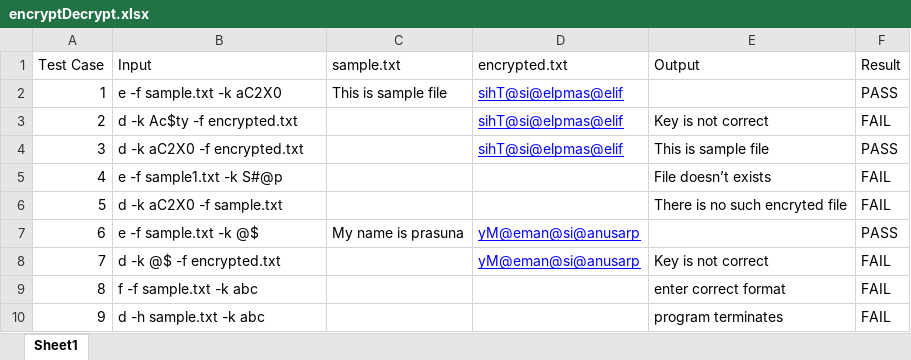
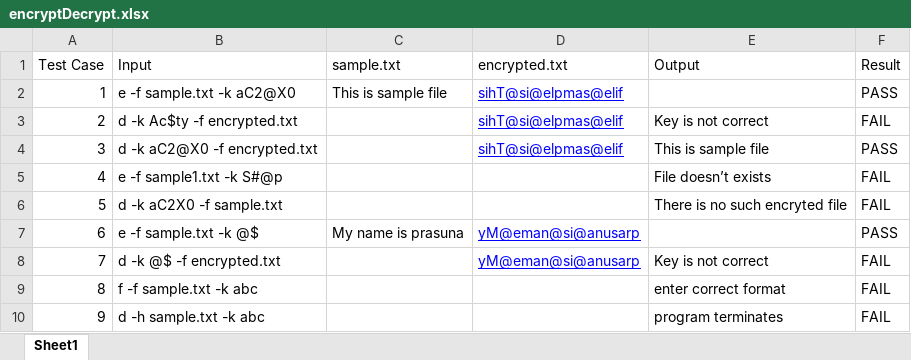
Before and after one commit to prasunaarumalla15/Arumalla-Gnana-Lakshmi-Prasuna, an Excel workbook: case 1/encryptDecrypt.xlsx, sheet Sheet1, drawn as a sheet; values as stored, in another font and other column widths than the file's, no borders; the diff names each change by its address in the sheet, - before the commit and + after, or states it on an @@ line.

Commit message:
Add files via upload

```diff
--- a/case 1/encryptDecrypt.xlsx (sheet Sheet1)
+++ b/case 1/encryptDecrypt.xlsx (sheet Sheet1)
-B2 (Input): e -f sample.txt -k aC2X0
+B2 (Input): e -f sample.txt -k aC2@X0
-B4 (Input): d -k aC2X0 -f encrypted.txt
+B4 (Input): d -k aC2@X0 -f encrypted.txt
```
